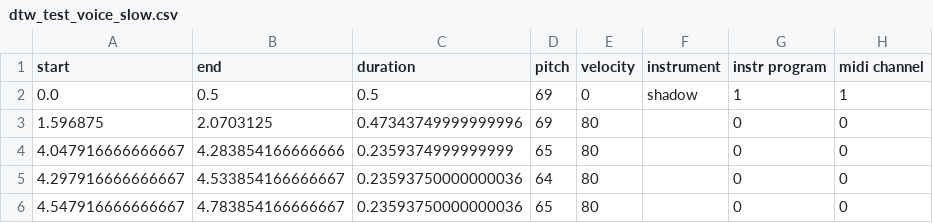
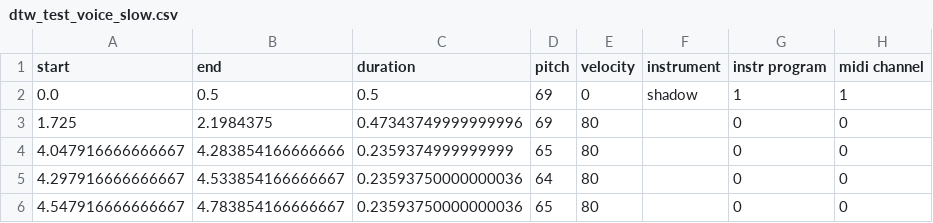
Before and after one commit to Nemecxpetr/diplomova_prace, a CSV file: data/CSV/dtw_test_voice_slow.csv, drawn as a sheet.

```diff
--- a/data/CSV/dtw_test_voice_slow.csv
+++ b/data/CSV/dtw_test_voice_slow.csv
@@ -2,3 +2,3 @@ start,end,duration,pitch,velocity,instrument,instr program,midi channel
 0.0,0.5,0.5,69,0,shadow,1,1
-1.596875,2.0703125,0.47343749999999996,69,80,,0,0
+1.725,2.1984375,0.47343749999999996,69,80,,0,0
 4.047916666666667,4.283854166666666,0.2359374999999999,65,80,,0,0
```
Also changed, not shown: data/CSV/dtw_test.csv, data/CSV/dtw_test_voice_eq.csv, 6 other files.
